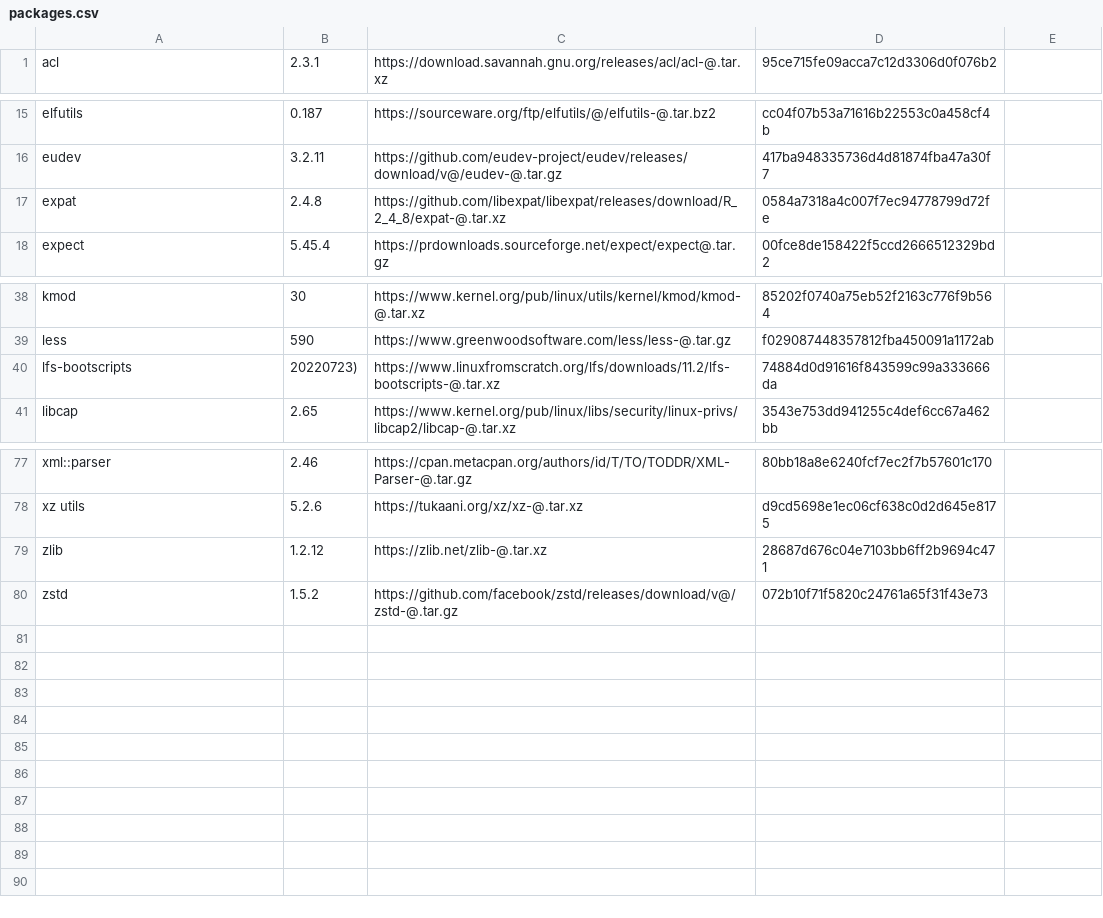
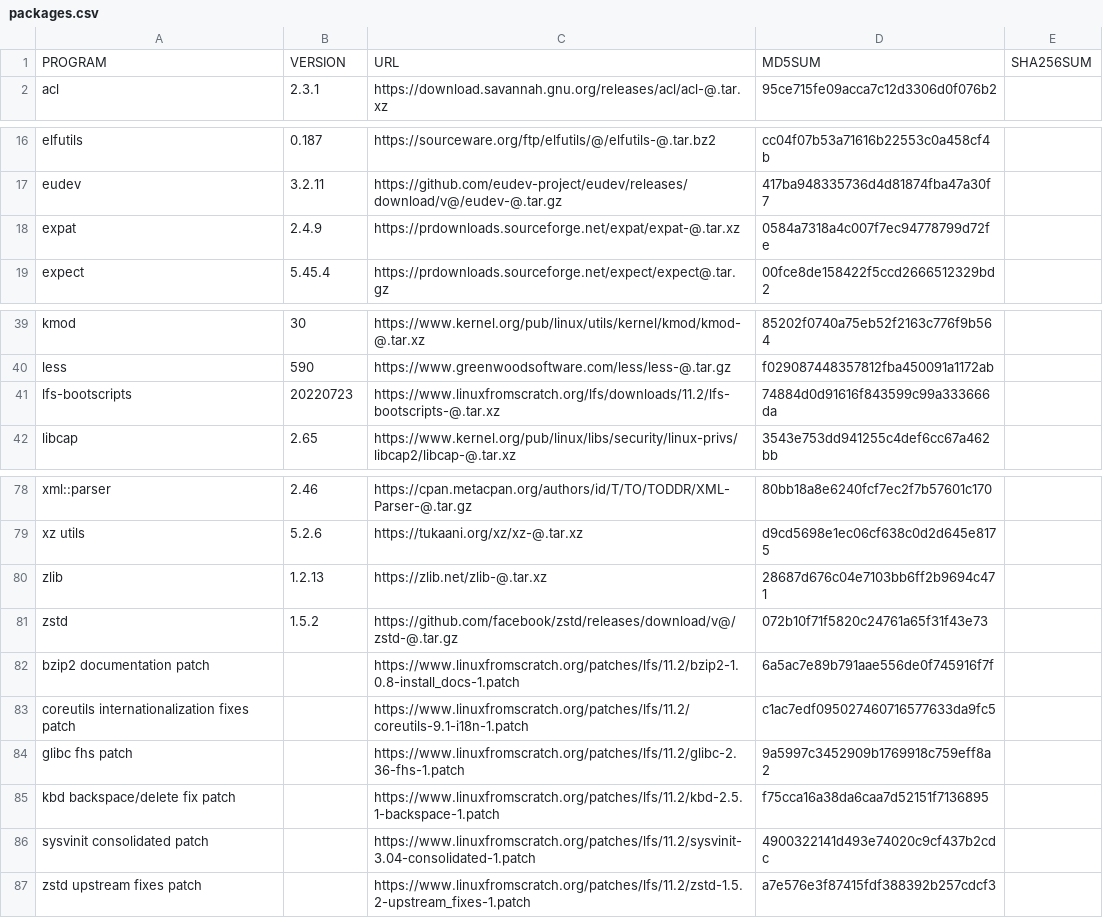
Before and after one commit to sergio-strazzacappa/linux_from_scratch, a CSV file: scripts/packages.csv, drawn as a sheet; only a part is shown, gaps mark what is left out.

```diff
--- a/scripts/packages.csv
+++ b/scripts/packages.csv
@@ -1 +1,2 @@
+PROGRAM;VERSION;URL;MD5SUM;SHA256SUM
 acl;2.3.1;https://download.savannah.gnu.org/releases/acl/acl-@.tar.xz;95ce715fe09acca7c12d3306d0f076b2
@@ -16,3 +17,3 @@ elfutils;0.187;https://sourceware.org/ftp/elfutils/@/elfutils-@.tar.bz2;cc04f07b
 eudev;3.2.11;https://github.com/eudev-project/eudev/releases/download/v@/eudev-@.tar.gz;417ba948335736d4d81874fba47a30f7
-expat;2.4.8;https://github.com/libexpat/libexpat/releases/download/R_2_4_8/expat-@.tar.xz;0584a7318a4c007f7ec94778799d72fe
+expat;2.4.9;https://prdownloads.sourceforge.net/expat/expat-@.tar.xz;0584a7318a4c007f7ec94778799d72fe
 expect;5.45.4;https://prdownloads.sourceforge.net/expect/expect@.tar.gz;00fce8de158422f5ccd2666512329bd2
@@ -39,3 +40,3 @@ kmod;30;https://www.kernel.org/pub/linux/utils/kernel/kmod/kmod-@.tar.xz;85202f0
 less;590;https://www.greenwoodsoftware.com/less/less-@.tar.gz;f029087448357812fba450091a1172ab
-lfs-bootscripts;20220723);https://www.linuxfromscratch.org/lfs/downloads/11.2/lfs-bootscripts-@.tar.xz;74884d0d91616f843599c99a333666da
+lfs-bootscripts;20220723;https://www.linuxfromscratch.org/lfs/downloads/11.2/lfs-bootscripts-@.tar.xz;74884d0d91616f843599c99a333666da
 libcap;2.65;https://www.kernel.org/pub/linux/libs/security/linux-privs/libcap2/libcap-@.tar.xz;3543e753dd941255c4def6cc67a462bb
@@ -78,3 +79,9 @@ xml::parser;2.46;https://cpan.metacpan.org/authors/id/T/TO/TODDR/XML-Parser-@.ta
 xz utils;5.2.6;https://tukaani.org/xz/xz-@.tar.xz;d9cd5698e1ec06cf638c0d2d645e8175
-zlib;1.2.12;https://zlib.net/zlib-@.tar.xz;28687d676c04e7103bb6ff2b9694c471
+zlib;1.2.13;https://zlib.net/zlib-@.tar.xz;28687d676c04e7103bb6ff2b9694c471
 zstd;1.5.2;https://github.com/facebook/zstd/releases/download/v@/zstd-@.tar.gz;072b10f71f5820c24761a65f31f43e73
+bzip2 documentation patch;;https://www.linuxfromscratch.org/patches/lfs/11.2/bzip2-1.0.8-install_docs-1.patch;6a5ac7e89b791aae556de0f745916f7f
+coreutils internationalization fixes patch;;https://www.linuxfromscratch.org/patches/lfs/11.2/coreutils-9.1-i18n-1.patch;c1ac7edf095027460716577633da9fc5
+glibc fhs patch;;https://www.linuxfromscratch.org/patches/lfs/11.2/glibc-2.36-fhs-1.patch;9a5997c3452909b1769918c759eff8a2
+kbd backspace/delete fix patch;;https://www.linuxfromscratch.org/patches/lfs/11.2/kbd-2.5.1-backspace-1.patch;f75cca16a38da6caa7d52151f7136895
+sysvinit consolidated patch;;https://www.linuxfromscratch.org/patches/lfs/11.2/sysvinit-3.04-consolidated-1.patch;4900322141d493e74020c9cf437b2cdc
+zstd upstream fixes patch;;https://www.linuxfromscratch.org/patches/lfs/11.2/zstd-1.5.2-upstream_fixes-1.patch;a7e576e3f87415fdf388392b257cdcf3
```
Also changed, not shown: 5 other files.
